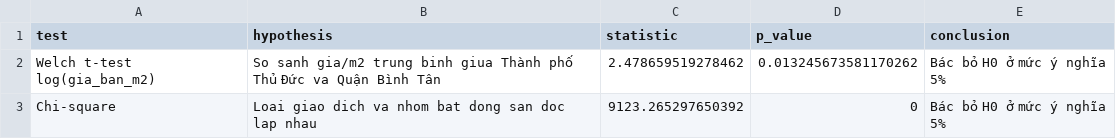
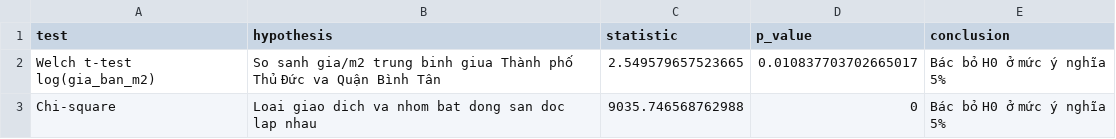
Before and after one commit to nguyenkhang310/phantichnhadathcm, a CSV file: outputs/plots/kiem_dinh_thong_ke.csv, drawn as a sheet.

```diff
--- a/outputs/plots/kiem_dinh_thong_ke.csv
+++ b/outputs/plots/kiem_dinh_thong_ke.csv
@@ -1,3 +1,3 @@
 test,hypothesis,statistic,p_value,conclusion
-Welch t-test log(gia_ban_m2),So sanh gia/m2 trung binh giua Thành phố Thủ Đức va Quận Bình Tân,2.478659519278462,0.013245673581170262,Bác bỏ H0 ở mức ý nghĩa 5%
-Chi-square,Loai giao dich va nhom bat dong san doc lap nhau,9123.265297650392,0,Bác bỏ H0 ở mức ý nghĩa 5%
+Welch t-test log(gia_ban_m2),So sanh gia/m2 trung binh giua Thành phố Thủ Đức va Quận Bình Tân,2.549579657523665,0.010837703702665017,Bác bỏ H0 ở mức ý nghĩa 5%
+Chi-square,Loai giao dich va nhom bat dong san doc lap nhau,9035.746568762988,0,Bác bỏ H0 ở mức ý nghĩa 5%
```
Also changed, not shown: outputs/plots/suy_luan_thong_ke.csv, outputs/plots/tom_tat_eda_hcm.csv, 47 other files.
